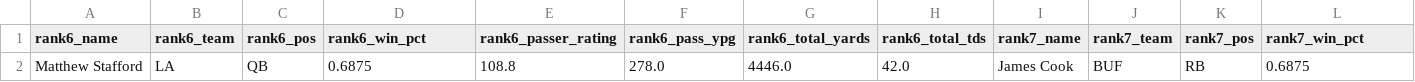
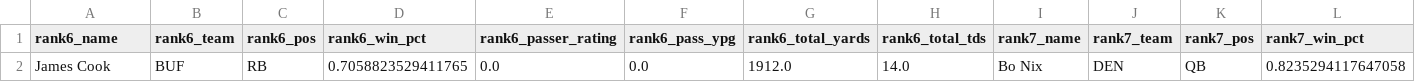
Before and after one commit to jeffwarr4/nfl-awards-predictor, a CSV file: outputs/mvp_watch_6to10_pivot.csv, drawn as a sheet; only a part is shown; removed rows and columns are numbered as before the commit, all else as after; rows hold the shown columns only; the diff names each change by its address in the sheet, - before the commit and + after, or states it on an @@ line.

```diff
--- a/outputs/mvp_watch_6to10_pivot.csv
+++ b/outputs/mvp_watch_6to10_pivot.csv
-row 2: Matthew Stafford | LA | QB | 0.6875 | 108.8 | 278.0 | 4446.0 | 42.0 | James Cook | BUF | RB | 0.6875
+row 2: James Cook | BUF | RB | 0.7058823529411765 | 0.0 | 0.0 | 1912.0 | 14.0 | Bo Nix | DEN | QB | 0.8235294117647058
```
Also changed, not shown: docs/outputs/mvp_predictions_2025_top5.csv, outputs/mvp_watch_canva_2025.csv, 1 other file.
